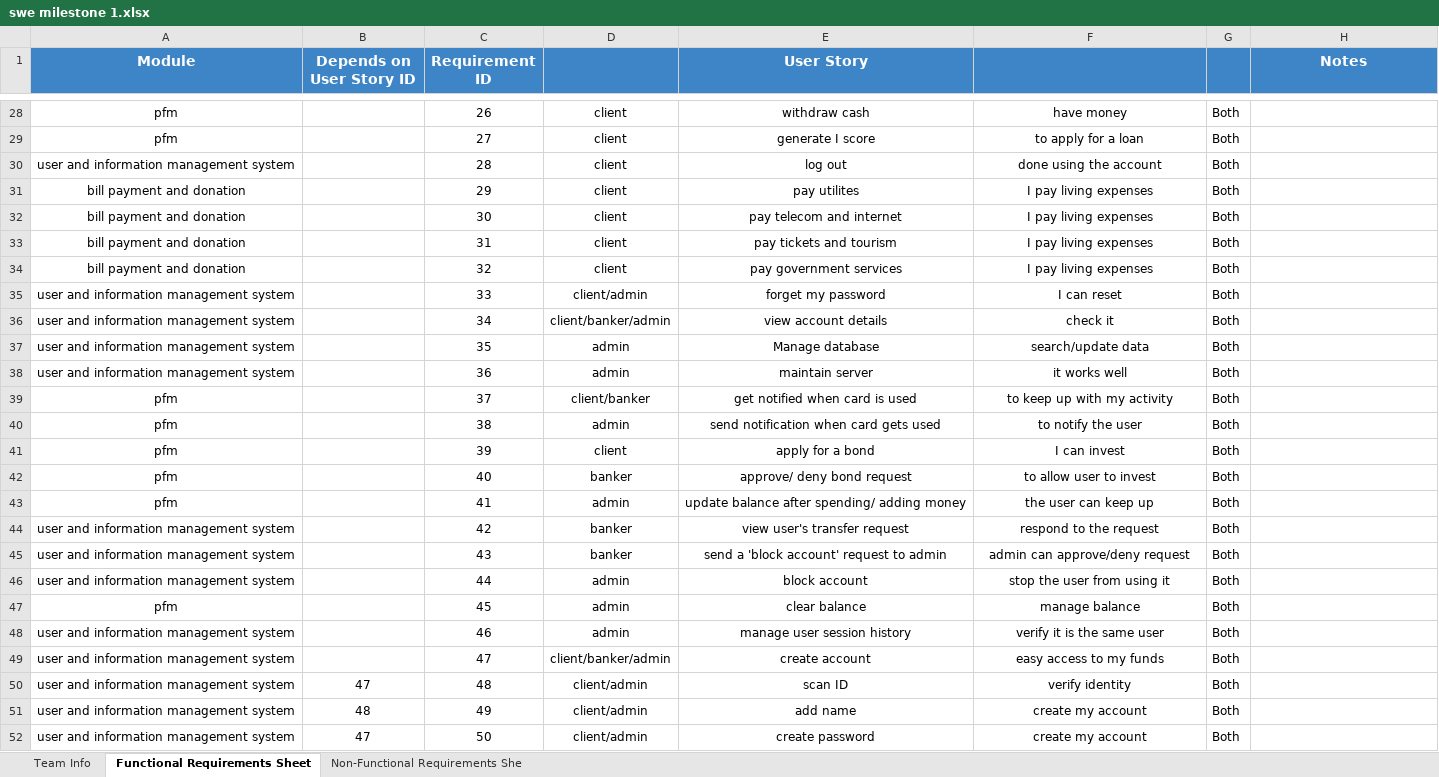
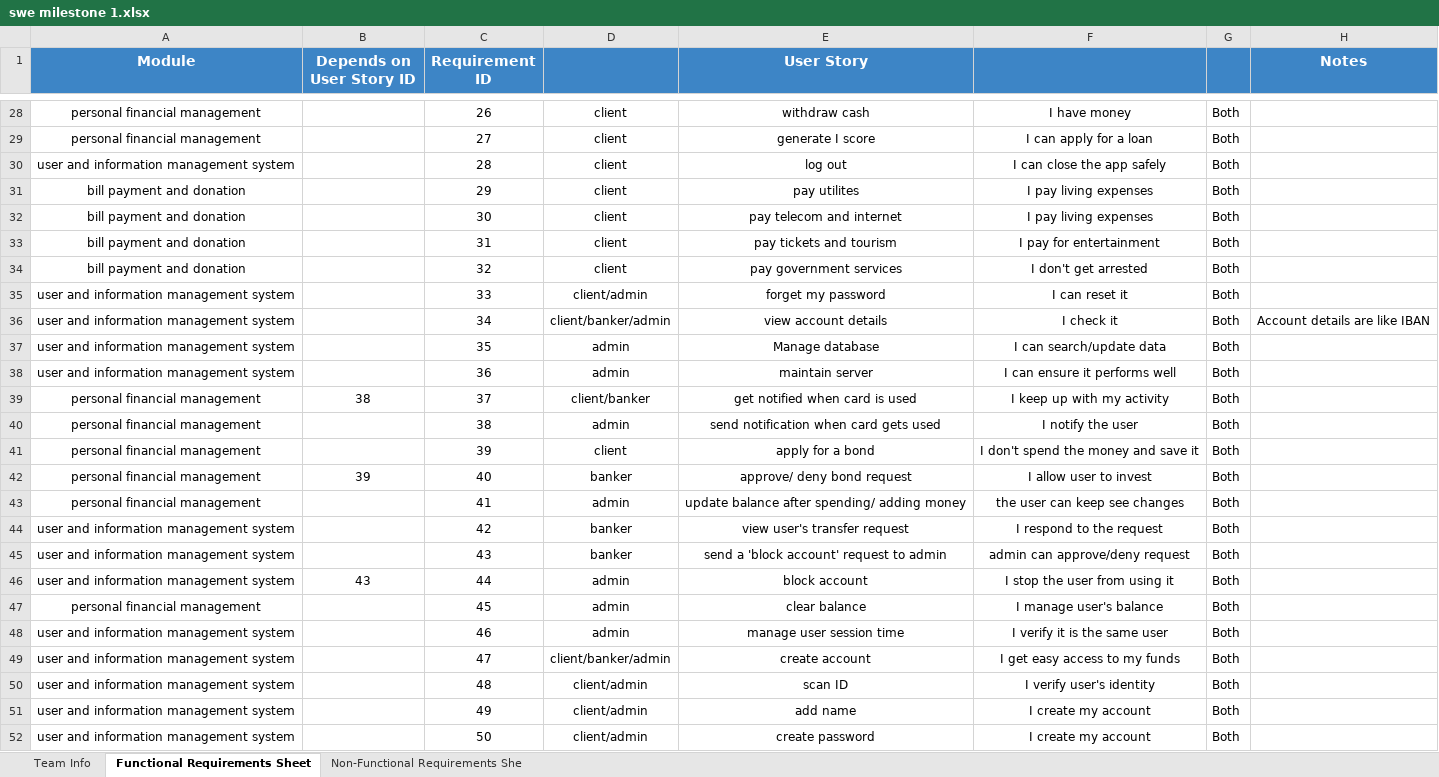
Before and after one commit to omaarrwaell/S, an Excel workbook: swe milestone 1.xlsx, sheet Functional Requirements Sheet, drawn as a sheet; only a part is shown, gaps mark what is left out; values as stored, in another font and other column widths than the file's, no borders; the diff covers the shown part only; the diff names each change by its address in the sheet, - before the commit and + after, or states it on an @@ line.

```diff
--- a/swe milestone 1.xlsx (sheet Functional Requirements Sheet)
+++ b/swe milestone 1.xlsx (sheet Functional Requirements Sheet)
-A28:A29 (Module): pfm
+A28:A29 (Module): personal financial management
-F28: have money
+F28: I have money
-F29: to apply for a loan
+F29: I can apply for a loan
-F30: done using the account
+F30: I can close the app safely
-F33: I pay living expenses
+F33: I pay for entertainment
-F34: I pay living expenses
+F34: I don't get arrested
-F35: I can reset
+F35: I can reset it
-F36: check it
+F36: I check it
-H36 (Notes): (empty)
+H36 (Notes): Account details are like IBAN
-F37: search/update data
+F37: I can search/update data
-F38: it works well
+F38: I can ensure it performs well
-A39:A43 (Module): pfm
+A39:A43 (Module): personal financial management
-B39 (Depends on User Story ID): (empty)
+B39 (Depends on User Story ID): 38
-F39: to keep up with my activity
+F39: I keep up with my activity
-F40: to notify the user
+F40: I notify the user
-F41: I can invest
+F41: I don't spend the money and save it
-B42 (Depends on User Story ID): (empty)
+B42 (Depends on User Story ID): 39
-F42: to allow user to invest
+F42: I allow user to invest
-F43: the user can keep up
+F43: the user can keep see changes
-F44: respond to the request
+F44: I respond to the request
-B46 (Depends on User Story ID): (empty)
+B46 (Depends on User Story ID): 43
-F46: stop the user from using it
+F46: I stop the user from using it
-A47 (Module): pfm
+A47 (Module): personal financial management
-F47: manage balance
+F47: I manage user's balance
-E48 (User Story): manage user session history
+E48 (User Story): manage user session time
-F48: verify it is the same user
+F48: I verify it is the same user
-F49: easy access to my funds
+F49: I get easy access to my funds
-B50 (Depends on User Story ID): 47
+B50 (Depends on User Story ID): (empty)
-F50: verify identity
+F50: I verify user's identity
-B51 (Depends on User Story ID): 48
+B51 (Depends on User Story ID): (empty)
-F51:F52: create my account
+F51:F52: I create my account
-B52 (Depends on User Story ID): 47
+B52 (Depends on User Story ID): (empty)
```
Also changed, not shown: 3 added rows, 3 removed rows, 257 edited cells and cell formats elsewhere in this sheet, sheet Non-Functional Requirements She.
